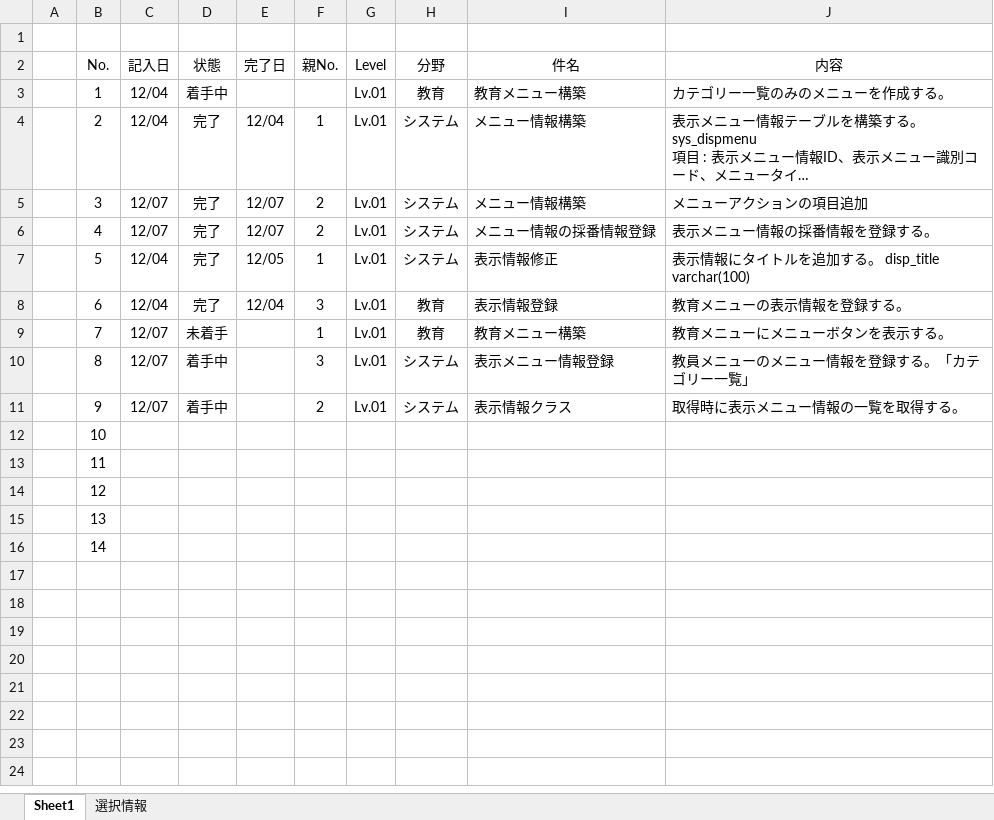
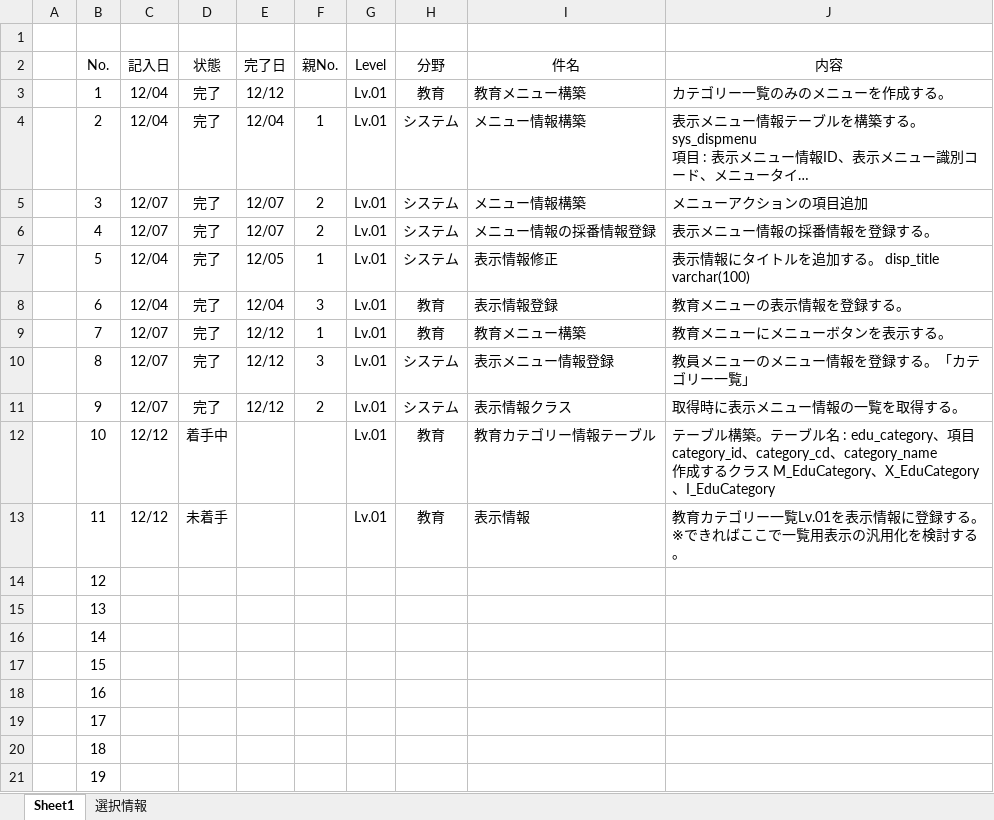
Before and after one commit to officina-hide/busiframe, an Excel workbook: document/開発タスク_20241203.xlsx, sheet Sheet1, drawn as a sheet; long unchanged cells end in …; values as stored, in another font and other column widths than the file's, no borders; conditional formats not drawn; ↵ is a line break in a cell; the diff names each change by its address in the sheet, - before the commit and + after, or states it on an @@ line.

Commit message:
タスク管理用Excelの書式を修正。状態により行の背景色を変更。

```diff
--- a/document/開発タスク_20241203.xlsx (sheet Sheet1)
+++ b/document/開発タスク_20241203.xlsx (sheet Sheet1)
-D3 (状態): 着手中
+D3 (状態): 完了
-E3 (完了日): (empty)
+E3 (完了日): 12/12
-D9 (状態): 未着手
+D9 (状態): 完了
-E9:E11 (完了日): (empty)
+E9:E11 (完了日): 12/12
-D10:D11 (状態): 着手中
+D10:D11 (状態): 完了
-C12:C13 (記入日): (empty)
+C12:C13 (記入日): 12/12
-D12 (状態): (empty)
+D12 (状態): 着手中
-G12:G13 (Level): (empty)
+G12:G13 (Level): Lv.01
-H12:H13 (分野): (empty)
+H12:H13 (分野): 教育
-I12 (件名): (empty)
+I12 (件名): 教育カテゴリー情報テーブル
-J12 (内容): (empty)
+J12 (内容): テーブル構築。テーブル名 : edu_category、項目 category_id、category_cd、category_name ↵ 作成するクラス M_EduCategory、X_EduCategory、I_EduCategory
-D13 (状態): (empty)
+D13 (状態): 未着手
-I13 (件名): (empty)
+I13 (件名): 表示情報
-J13 (内容): (empty)
+J13 (内容): 教育カテゴリー一覧Lv.01を表示情報に登録する。 ↵ ※できればここで一覧用表示の汎用化を検討する。
+row 17:  | 15
+row 18:  | 16
+row 19:  | 17
+row 20:  | 18
+row 21:  | 19
```
